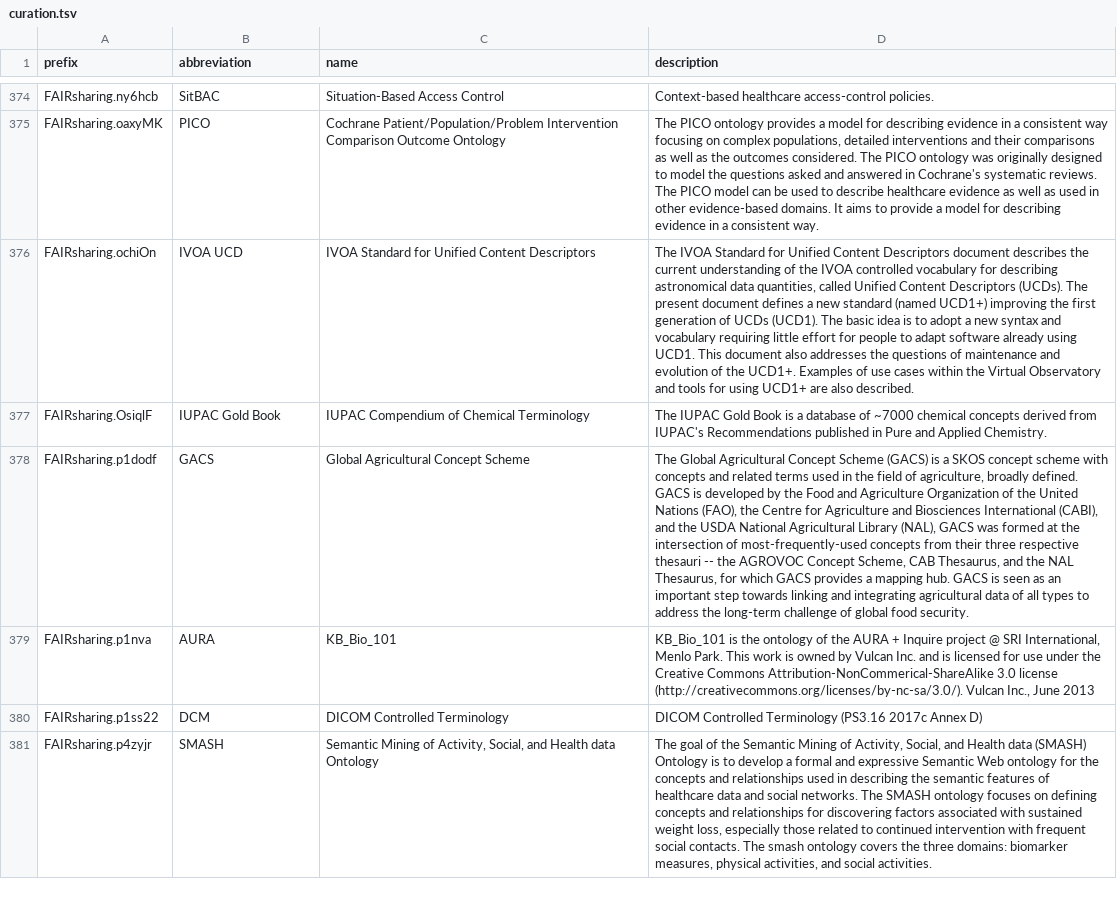
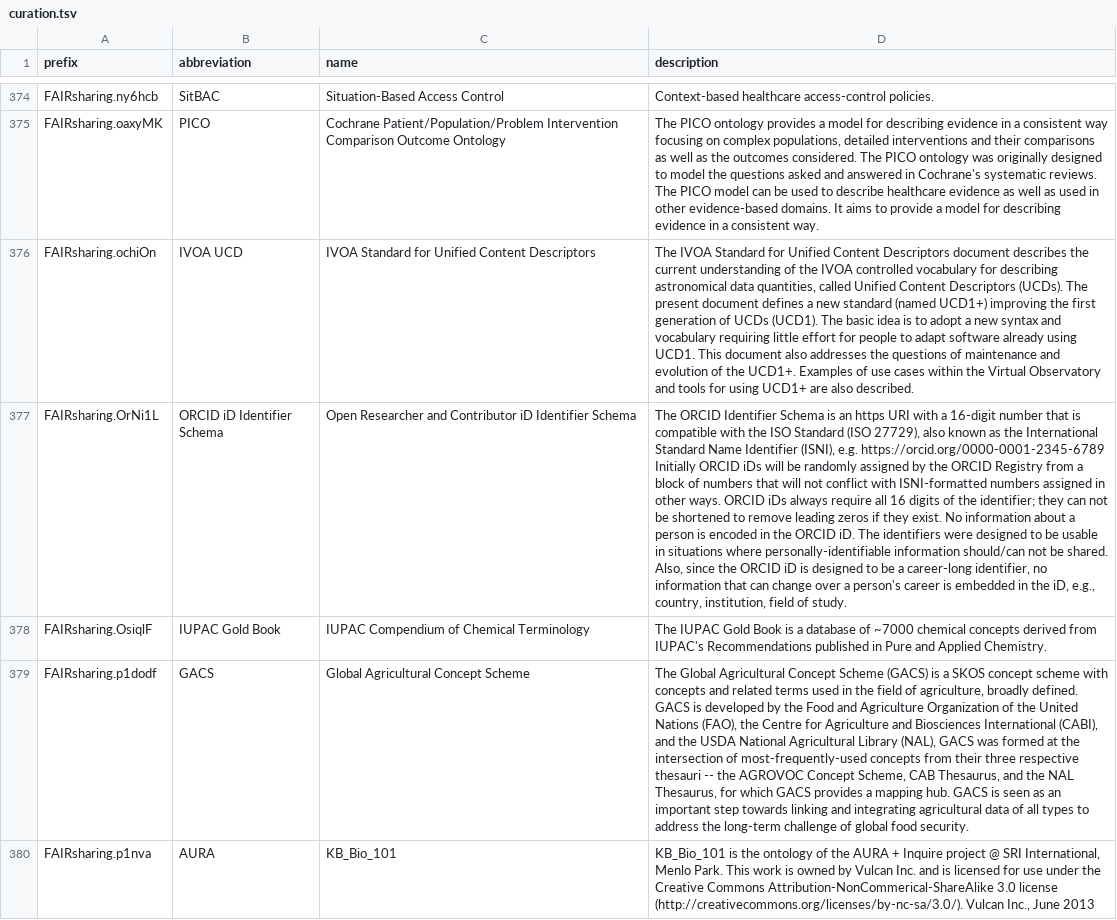
Before and after one commit to biopragmatics/bioregistry, a TSV file: src/bioregistry/data/external/fairsharing/curation.tsv, drawn as a sheet; only a part is shown, gaps mark what is left out; the shorter side is filled out with more unchanged rows; the diff names each change by its address in the sheet, - before the commit and + after, or states it on an @@ line.

Commit message:
Finalize alignment
Not super happy about these updates but I don't want to get into the minutae of shadow concepts

```diff
--- a/src/bioregistry/data/external/fairsharing/curation.tsv
+++ b/src/bioregistry/data/external/fairsharing/curation.tsv
+row 377: FAIRsharing.OrNi1L | ORCID iD Identifier Schema | Open Researcher and Contributor iD Identifier Schema | The ORCID Identifier Schema is an https URI with a 16-digit number that is compatible with the ISO Standard (ISO 27729), also known as the International Standard Name Identifier (ISNI), e.g. https://orcid.org/0000-0001-2345-6789 Initially ORCID iDs will be randomly assigned by the ORCID Registry from a block of numbers that will not conflict with ISNI-formatted numbers assigned in other ways. ORCID iDs always require all 16 digits of the identifier; they can not be shortened to remove leading zeros if they exist. No information about a person is encoded in the ORCID iD. The identifiers were designed to be usable in situations where personally-identifiable information should/can not be shared. Also, since the ORCID iD is designed to be a career-long identifier, no information that can change over a person's career is embedded in the iD, e.g., country, institution, field of study.
```
Also changed, not shown: 2 other files.
